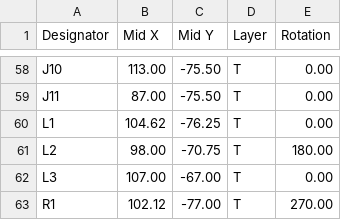
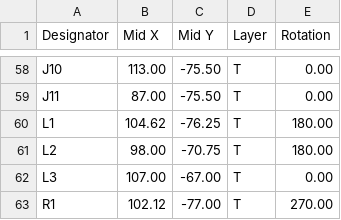
Before and after one commit to DanNixon/bled, a CSV file: pcb/bled-stamp/fab/pos.csv, drawn as a sheet; only a part is shown, gaps mark what is left out.

```diff
--- a/pcb/bled-stamp/fab/pos.csv
+++ b/pcb/bled-stamp/fab/pos.csv
@@ -59,3 +59,3 @@ J10,113.00,-75.50,T,0.00
 J11,87.00,-75.50,T,0.00
-L1,104.62,-76.25,T,0.00
+L1,104.62,-76.25,T,180.00
 L2,98.00,-70.75,T,180.00
```
Also changed, not shown: 2 other files.
